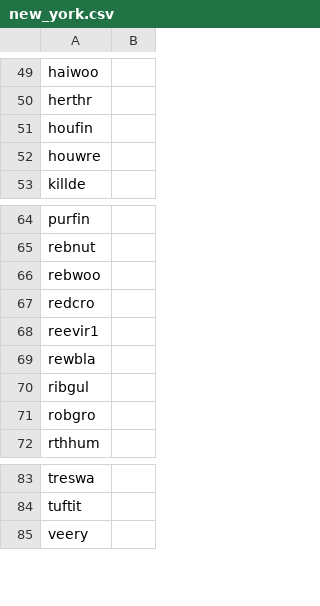
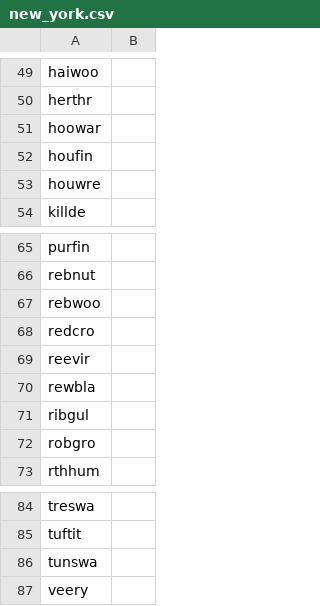
Before and after one commit to google-research/perch, a CSV file: chirp/taxonomy/data/class_lists/new_york.csv, drawn as a sheet; only a part is shown, gaps mark what is left out.

Commit message:
Ensure that checked-in class lists contain only classes in their namespace, and that all ebird2021 species appear in the taxonomic mappings.
Add gnwtea to ebird2021, and amend a couple class lists using old codes. Add hoowar and tunswa to the new_york list, as they appear in the new SSW dataset.

PiperOrigin-RevId: 472504622

```diff
--- a/chirp/taxonomy/data/class_lists/new_york.csv
+++ b/chirp/taxonomy/data/class_lists/new_york.csv
@@ -50,2 +50,3 @@ haiwoo,
 herthr,
+hoowar,
 houfin,
@@ -67,3 +68,3 @@ rebwoo,
 redcro,
-reevir1,
+reevir,
 rewbla,
@@ -84,2 +85,3 @@ treswa,
 tuftit,
+tunswa,
 veery,
```
Also changed, not shown: chirp/taxonomy/data/class_lists/sierra_nevadas.csv, chirp/taxonomy/data/mappings/ebird2021_to_family.csv, 4 other files.
